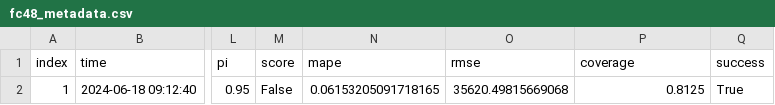
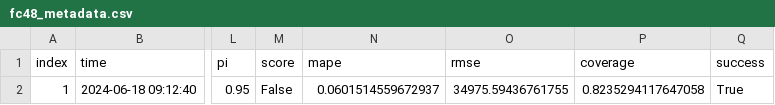
Before and after one commit to RamiKrispin/eia-poc, a CSV file: data/fc48_metadata.csv, drawn as a sheet; only a part is shown, gaps mark what is left out; the diff names each change by its address in the sheet, - before the commit and + after, or states it on an @@ line.

```diff
--- a/data/fc48_metadata.csv
+++ b/data/fc48_metadata.csv
-N2 (mape): 0.06153205091718165
+N2 (mape): 0.0601514559672937
-O2 (rmse): 35620.49815669068
+O2 (rmse): 34975.59436761755
-P2 (coverage): 0.8125
+P2 (coverage): 0.8235294117647058
```
Also changed, not shown: data/us48_metadata.csv, 4 other files.
